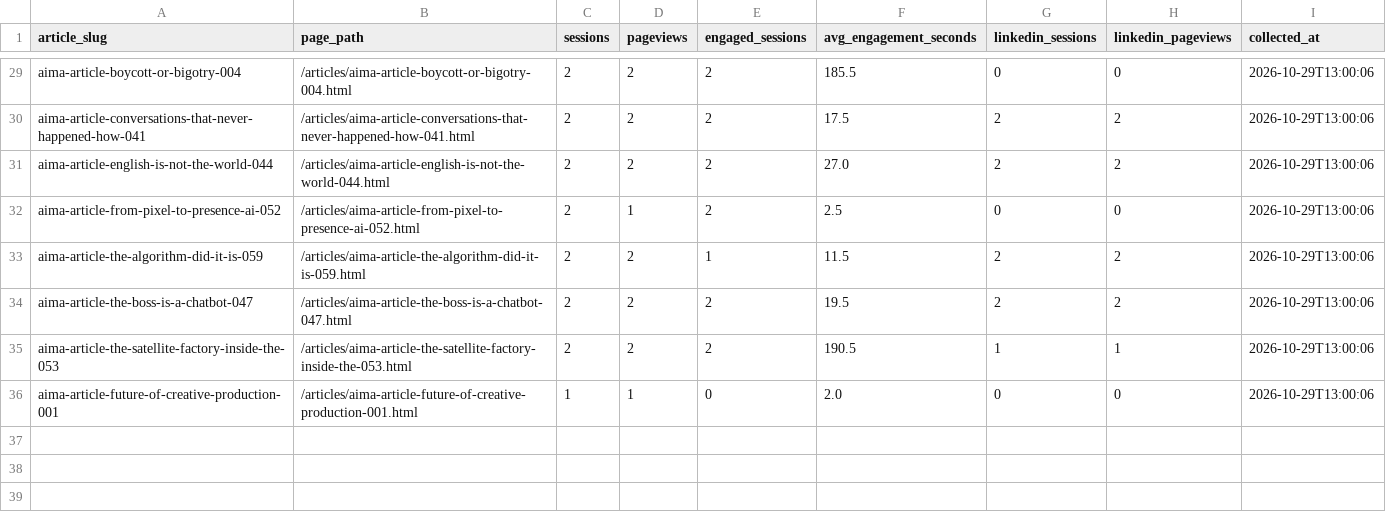
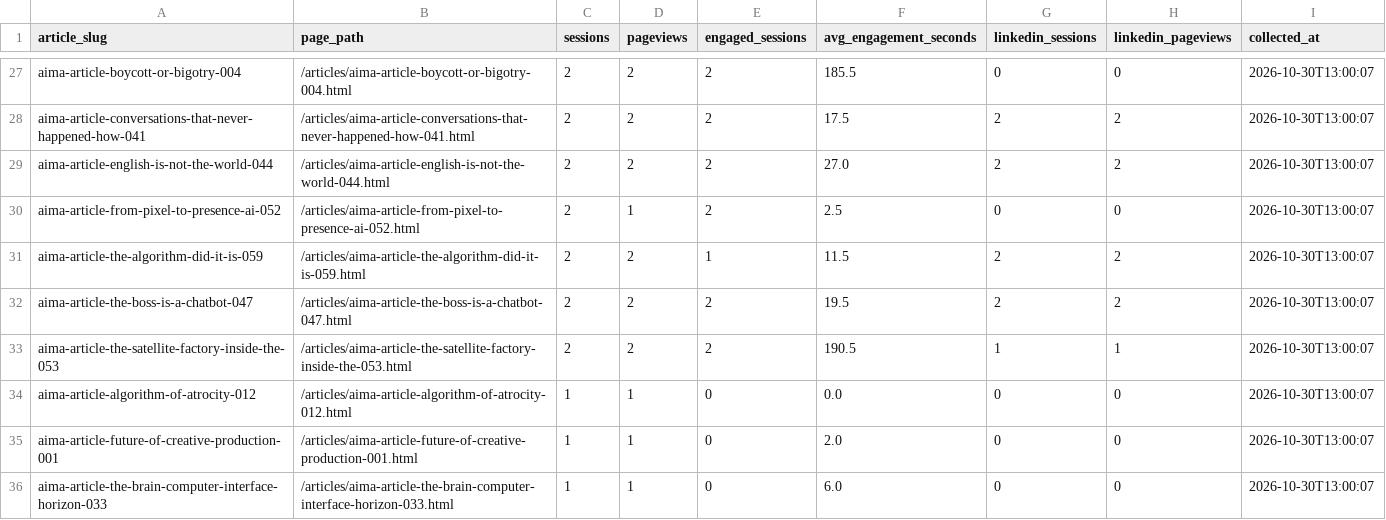
Before and after one commit to joselitosering/aima, a CSV file: linkedin_pipeline/ga4_traffic.csv, drawn as a sheet; only a part is shown, gaps mark what is left out; addresses are those after the commit; the diff covers the shown part only; the diff names each change by its address in the sheet, - before the commit and + after, or states it on an @@ line.

```diff
--- a/linkedin_pipeline/ga4_traffic.csv
+++ b/linkedin_pipeline/ga4_traffic.csv
-I27:I33 (collected_at): 2026-10-29T13:00:06
+I27:I33 (collected_at): 2026-10-30T13:00:07
+row 34: aima-article-algorithm-of-atrocity-012 | /articles/aima-article-algorithm-of-atrocity-012.html | 1 | 1 | 0 | 0.0 | 0 | 0 | 2026-10-30T13:00:07
-I35 (collected_at): 2026-10-29T13:00:06
+I35 (collected_at): 2026-10-30T13:00:07
+row 36: aima-article-the-brain-computer-interface-horizon-033 | /articles/aima-article-the-brain-computer-interface-horizon-033.html | 1 | 1 | 0 | 6.0 | 0 | 0 | 2026-10-30T13:00:07
```
Also changed, not shown: 1 added row, 3 removed rows and 24 edited cells elsewhere in this file.
